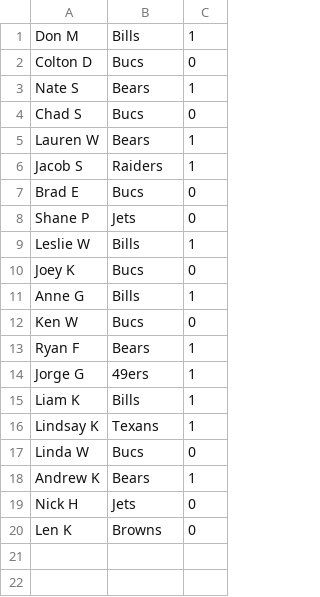
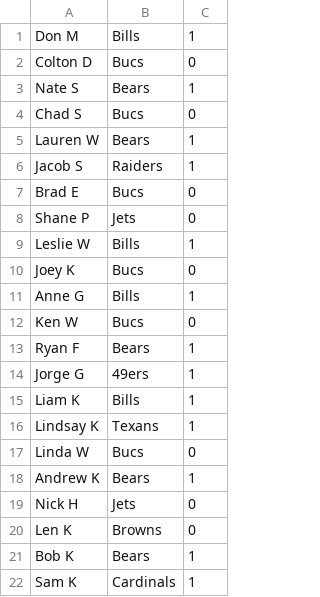
Before and after one commit to Sweetness23/Pickem, a CSV file: src/main/resources/Standings.csv, drawn as a sheet.

Commit message:
Fix

```diff
--- a/src/main/resources/Standings.csv
+++ b/src/main/resources/Standings.csv
@@ -20 +20,3 @@ Nick H, Jets, 0
 Len K, Browns, 0
+Bob K, Bears, 1
+Sam K, Cardinals, 1
```
